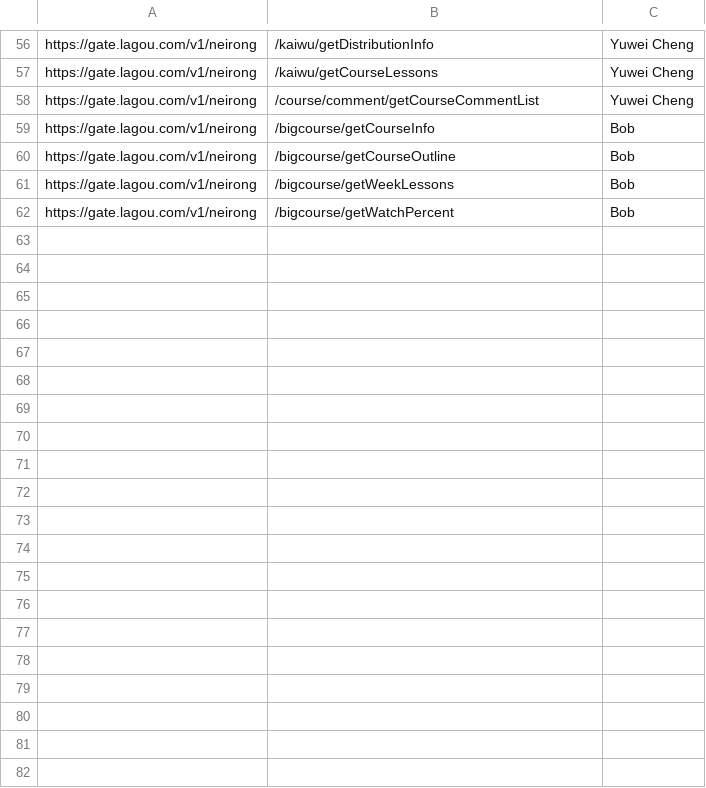
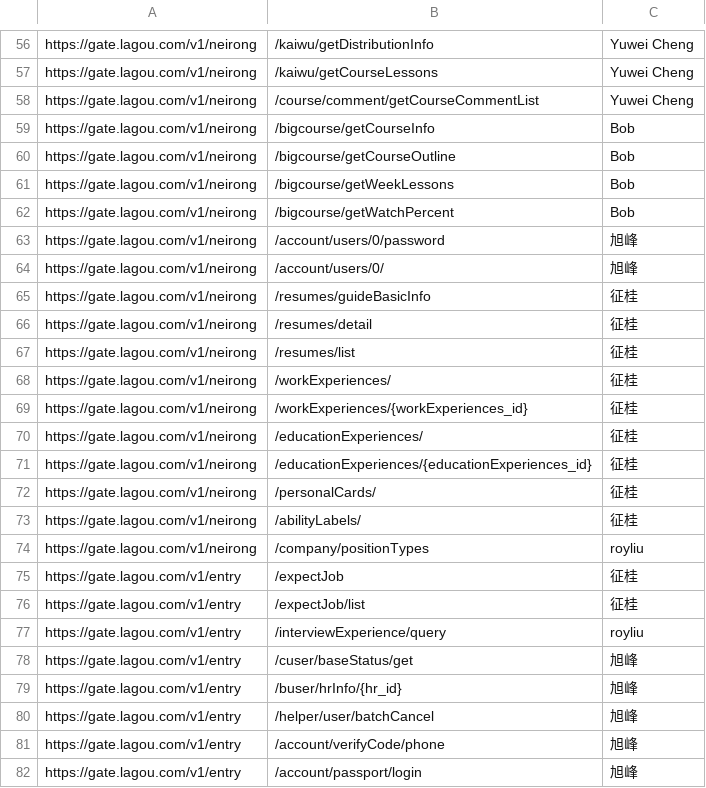
Before and after one commit to Ariaxie-1985/aria, a CSV file: utils/api_develop.csv, drawn as a sheet; only a part is shown, gaps mark what is left out; the diff covers the shown part only.

```diff
--- a/utils/api_develop.csv
+++ b/utils/api_develop.csv
@@ -62,0 +63,20 @@ https://gate.lagou.com/v1/neirong,/bigcourse/getWatchPercent,Bob,,,
+https://gate.lagou.com/v1/neirong,/account/users/0/password,旭峰
+https://gate.lagou.com/v1/neirong,/account/users/0/,旭峰
+https://gate.lagou.com/v1/neirong,/resumes/guideBasicInfo,征桂
+https://gate.lagou.com/v1/neirong,/resumes/detail,征桂
+https://gate.lagou.com/v1/neirong,/resumes/list,征桂
+https://gate.lagou.com/v1/neirong,/workExperiences/,征桂
+https://gate.lagou.com/v1/neirong,/workExperiences/{workExperiences_id},征桂
+https://gate.lagou.com/v1/neirong,/educationExperiences/,征桂
+https://gate.lagou.com/v1/neirong,/educationExperiences/{educationExperiences_id},征桂
+https://gate.lagou.com/v1/neirong,/personalCards/,征桂
+https://gate.lagou.com/v1/neirong,/abilityLabels/,征桂
+https://gate.lagou.com/v1/neirong,/company/positionTypes,royliu
+https://gate.lagou.com/v1/entry,/expectJob,征桂
+https://gate.lagou.com/v1/entry,/expectJob/list,征桂
+https://gate.lagou.com/v1/entry,/interviewExperience/query,royliu
+https://gate.lagou.com/v1/entry,/cuser/baseStatus/get,旭峰
+https://gate.lagou.com/v1/entry,/buser/hrInfo/{hr_id},旭峰
+https://gate.lagou.com/v1/entry,/helper/user/batchCancel,旭峰
+https://gate.lagou.com/v1/entry,/account/verifyCode/phone,旭峰
+https://gate.lagou.com/v1/entry,/account/passport/login,旭峰
```
Also changed, not shown: 19 added rows elsewhere in this file, 5 other files.
